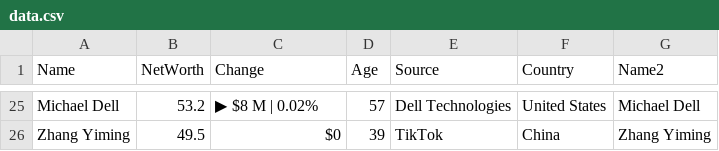
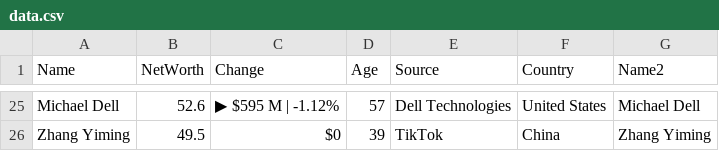
Before and after one commit to ckr4/bnaires, a CSV file: bnaires/data.csv, drawn as a sheet; only a part is shown, gaps mark what is left out; the diff covers the shown part only; the diff names each change by its address in the sheet, - before the commit and + after, or states it on an @@ line.

```diff
--- a/bnaires/data.csv
+++ b/bnaires/data.csv
-B25 (NetWorth): 53.2
+B25 (NetWorth): 52.6
-C25 (Change): ▶ $8 M | 0.02%
+C25 (Change): ▶ $595 M | -1.12%
```
Also changed, not shown: 1 moved row and 30 edited cells elsewhere in this file, 1 other file.
